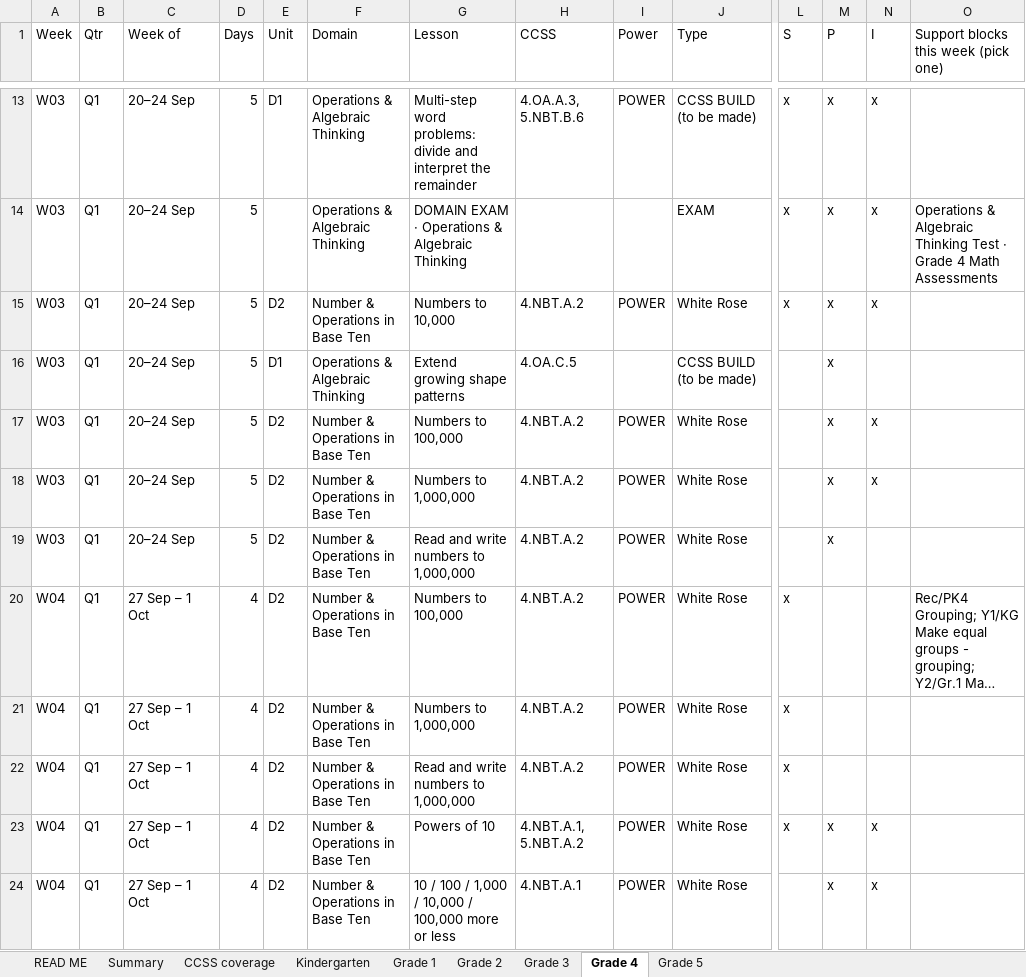
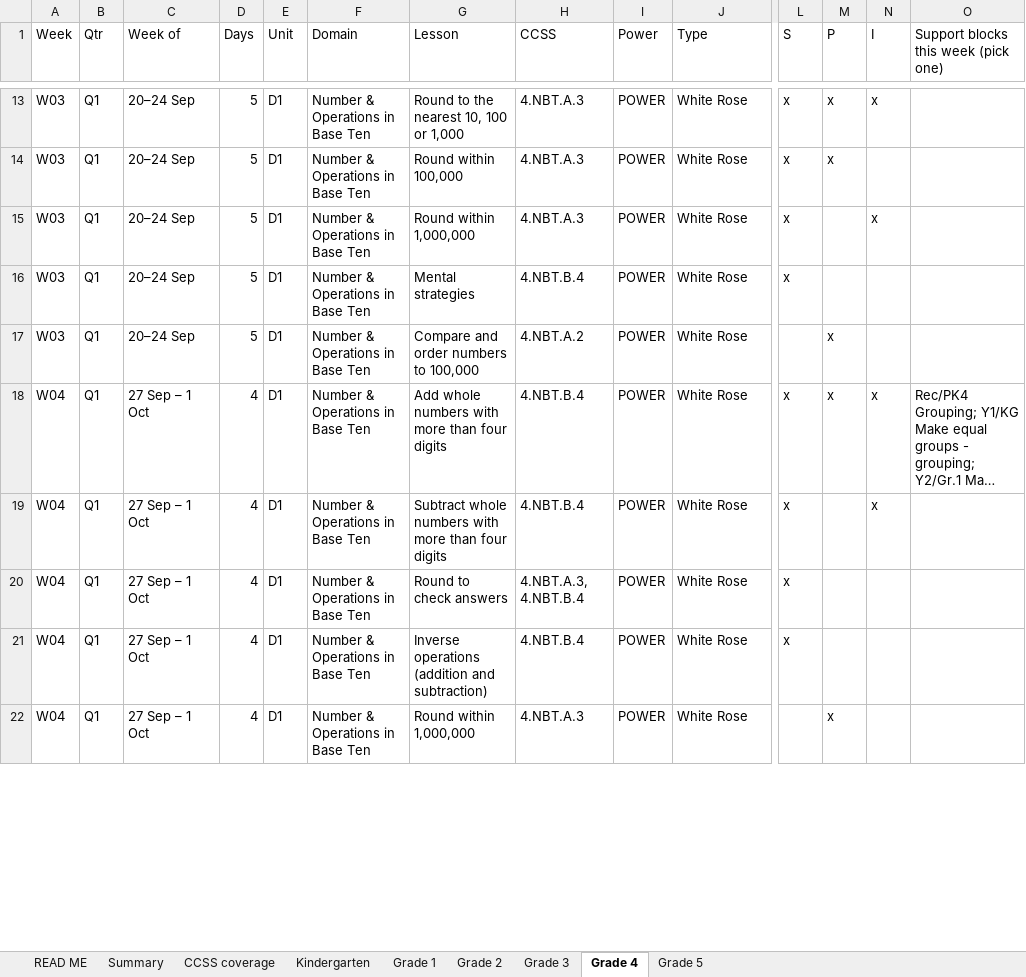
Before and after one commit to timjmills/awsajacademymath, an Excel workbook: preview/docs/Awsaj-Domain-Sequence-K-5-2026-27.xlsx, sheet Grade 4, drawn as a sheet; only a part is shown, gaps mark what is left out; long unchanged cells end in …; values as stored, in another font and other column widths than the file's, no cell formats; removed rows and columns are numbered as before the commit, all else as after; rows hold the shown columns only; the diff covers the shown part only; the diff names each change by its address in the sheet, - before the commit and + after, or states it on an @@ line.

```diff
--- a/preview/docs/Awsaj-Domain-Sequence-K-5-2026-27.xlsx (sheet Grade 4)
+++ b/preview/docs/Awsaj-Domain-Sequence-K-5-2026-27.xlsx (sheet Grade 4)
-F13 (Domain): Operations & Algebraic Thinking
+F13 (Domain): Number & Operations in Base Ten
-G13 (Lesson): Multi-step word problems: divide and interpret the remainder
+G13 (Lesson): Round to the nearest 10, 100 or 1,000
-H13 (CCSS): 4.OA.A.3, 5.NBT.B.6
+H13 (CCSS): 4.NBT.A.3
-J13 (Type): CCSS BUILD (to be made)
+J13 (Type): White Rose
-row 14: W03 | Q1 | 20–24 Sep | 5 |  | Operations & Algebraic Thinking | DOMAIN EXAM · Operations & Algebraic Thinking |  |  | EXAM | x | x | x | Operations & Algebraic Thinking Test · Grade 4 Math Assessments
-E14 (Unit): D2
+E14 (Unit): D1
-G14 (Lesson): Numbers to 10,000
+G14 (Lesson): Round within 100,000
-H14 (CCSS): 4.NBT.A.2
+H14 (CCSS): 4.NBT.A.3
-N14 (I): x
+N14 (I): (empty)
-row 16: W03 | Q1 | 20–24 Sep | 5 | D1 | Operations & Algebraic Thinking | Extend growing shape patterns | 4.OA.C.5 |  | CCSS BUILD (to be made) |  | x
-E15:E22 (Unit): D2
+E15:E22 (Unit): D1
-G15 (Lesson): Numbers to 100,000
+G15 (Lesson): Round within 1,000,000
-H15 (CCSS): 4.NBT.A.2
+H15 (CCSS): 4.NBT.A.3
-L15:L16 (S): (empty)
+L15:L16 (S): x
-M15:M16 (P): x
+M15:M16 (P): (empty)
-G16 (Lesson): Numbers to 1,000,000
+G16 (Lesson): Mental strategies
-H16 (CCSS): 4.NBT.A.2
+H16 (CCSS): 4.NBT.B.4
-N16 (I): x
+N16 (I): (empty)
-G17 (Lesson): Read and write numbers to 1,000,000
+G17 (Lesson): Compare and order numbers to 100,000
-G18 (Lesson): Numbers to 100,000
+G18 (Lesson): Add whole numbers with more than four digits
-H18:H19 (CCSS): 4.NBT.A.2
+H18:H19 (CCSS): 4.NBT.B.4
-M18 (P): (empty)
+M18 (P): x
-N18:N19 (I): (empty)
+N18:N19 (I): x
-G19 (Lesson): Numbers to 1,000,000
+G19 (Lesson): Subtract whole numbers with more than four digits
-G20 (Lesson): Read and write numbers to 1,000,000
+G20 (Lesson): Round to check answers
-H20 (CCSS): 4.NBT.A.2
+H20 (CCSS): 4.NBT.A.3, 4.NBT.B.4
-G21 (Lesson): Powers of 10
+G21 (Lesson): Inverse operations (addition and subtraction)
-H21 (CCSS): 4.NBT.A.1, 5.NBT.A.2
+H21 (CCSS): 4.NBT.B.4
-M21 (P): x
+M21 (P): (empty)
-N21:N22 (I): x
+N21:N22 (I): (empty)
-G22 (Lesson): 10 / 100 / 1,000 / 10,000 / 100,000 more or less
+G22 (Lesson): Round within 1,000,000
-H22 (CCSS): 4.NBT.A.1
+H22 (CCSS): 4.NBT.A.3
```
Also changed, not shown: 16 added rows, 12 removed rows and 277 edited cells elsewhere in this sheet, sheet Grade 1, sheet Summary, sheet CCSS coverage, cell formats, 19 other files.
